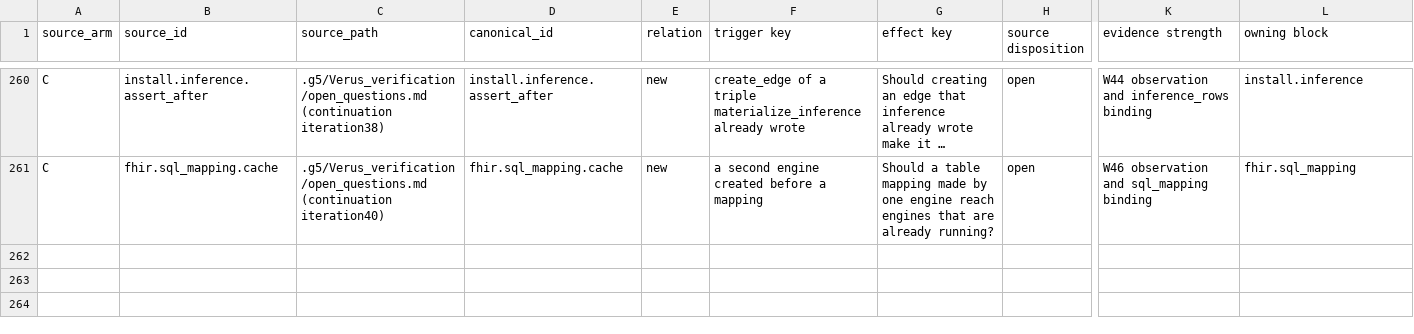
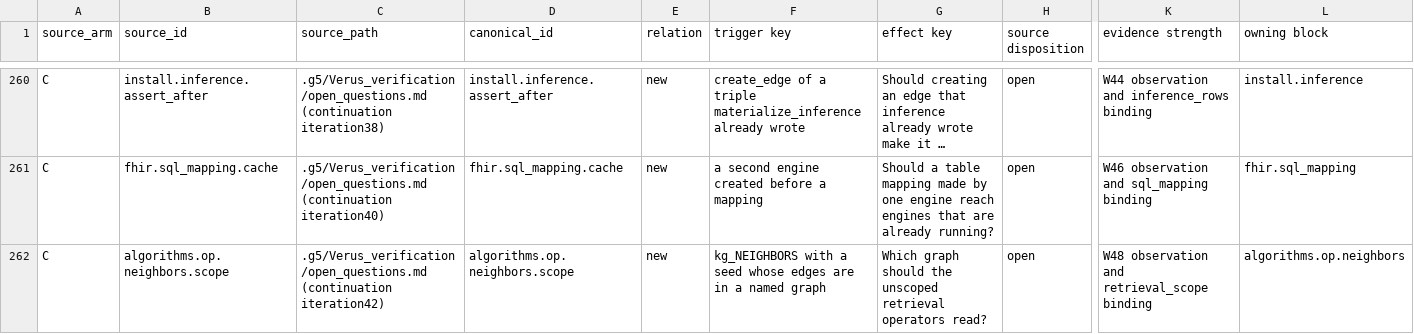
Before and after one commit to G5Labs/iris-vector-graph, a TSV file: .g5/Verus_verification/crosswalk/questions.tsv, drawn as a sheet; only a part is shown, gaps mark what is left out; long unchanged cells end in …; rows hold the shown columns only; the diff names each change by its address in the sheet, - before the commit and + after, or states it on an @@ line.

```diff
--- a/.g5/Verus_verification/crosswalk/questions.tsv
+++ b/.g5/Verus_verification/crosswalk/questions.tsv
+row 262: C | algorithms.op.neighbors.scope | .g5/Verus_verification/open_questions.md (continuation iteration42) | algorithms.op.neighbors.scope | new | kg_NEIGHBORS with a seed whose edges are in a named graph | Which graph should the unscoped retrieval operators read? | open | W48 observation and retrieval_scope binding | algorithms.op.neighbors
```
Also changed, not shown: .g5/Verus_verification/crosswalk/decision-links.tsv, .g5/Verus_verification/crosswalk/statements.tsv, 32 other files.
